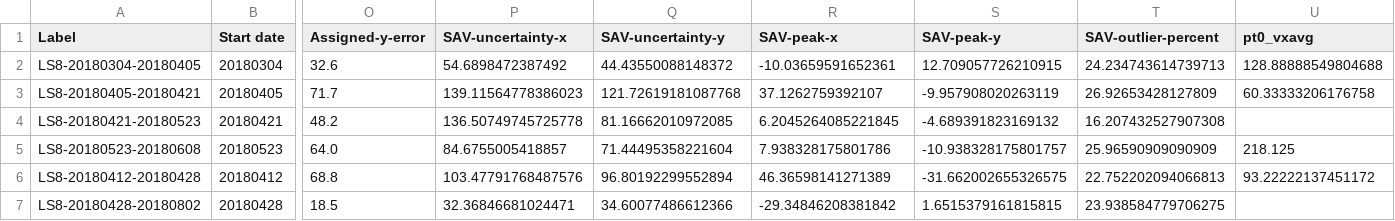
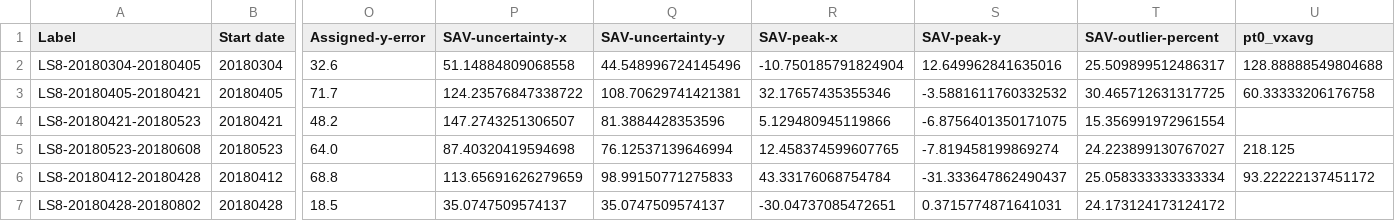
Before and after one commit to whyjz/GLAFT, a CSV file: notebooks/results_ITSLIVE.csv, drawn as a sheet; only a part is shown, gaps mark what is left out; the diff covers the shown part only; the diff names each change by its address in the sheet, - before the commit and + after, or states it on an @@ line.

Commit message:
Update results and figures using the bedrock V2 shp

```diff
--- a/notebooks/results_ITSLIVE.csv
+++ b/notebooks/results_ITSLIVE.csv
-P2 (SAV-uncertainty-x): 54.6898472387492
+P2 (SAV-uncertainty-x): 51.14884809068558
-Q2 (SAV-uncertainty-y): 44.43550088148372
+Q2 (SAV-uncertainty-y): 44.548996724145496
-R2 (SAV-peak-x): -10.03659591652361
+R2 (SAV-peak-x): -10.750185791824904
-S2 (SAV-peak-y): 12.709057726210915
+S2 (SAV-peak-y): 12.649962841635016
-T2 (SAV-outlier-percent): 24.234743614739713
+T2 (SAV-outlier-percent): 25.509899512486317
-P3 (SAV-uncertainty-x): 139.11564778386023
+P3 (SAV-uncertainty-x): 124.23576847338722
-Q3 (SAV-uncertainty-y): 121.72619181087768
+Q3 (SAV-uncertainty-y): 108.70629741421381
-R3 (SAV-peak-x): 37.1262759392107
+R3 (SAV-peak-x): 32.17657435355346
-S3 (SAV-peak-y): -9.957908020263119
+S3 (SAV-peak-y): -3.5881611760332532
-T3 (SAV-outlier-percent): 26.92653428127809
+T3 (SAV-outlier-percent): 30.465712631317725
-P4 (SAV-uncertainty-x): 136.50749745725778
+P4 (SAV-uncertainty-x): 147.2743251306507
-Q4 (SAV-uncertainty-y): 81.16662010972085
+Q4 (SAV-uncertainty-y): 81.3884428353596
-R4 (SAV-peak-x): 6.2045264085221845
+R4 (SAV-peak-x): 5.129480945119866
-S4 (SAV-peak-y): -4.689391823169132
+S4 (SAV-peak-y): -6.8756401350171075
-T4 (SAV-outlier-percent): 16.207432527907308
+T4 (SAV-outlier-percent): 15.356991972961554
-P5 (SAV-uncertainty-x): 84.6755005418857
+P5 (SAV-uncertainty-x): 87.40320419594698
-Q5 (SAV-uncertainty-y): 71.44495358221604
+Q5 (SAV-uncertainty-y): 76.12537139646994
-R5 (SAV-peak-x): 7.938328175801786
+R5 (SAV-peak-x): 12.458374599607765
-S5 (SAV-peak-y): -10.938328175801757
+S5 (SAV-peak-y): -7.819458199869274
-T5 (SAV-outlier-percent): 25.96590909090909
+T5 (SAV-outlier-percent): 24.223899130767027
-P6 (SAV-uncertainty-x): 103.47791768487576
+P6 (SAV-uncertainty-x): 113.65691626279659
-Q6 (SAV-uncertainty-y): 96.80192299552894
+Q6 (SAV-uncertainty-y): 98.99150771275833
-R6 (SAV-peak-x): 46.36598141271389
+R6 (SAV-peak-x): 43.33176068754784
-S6 (SAV-peak-y): -31.662002655326575
+S6 (SAV-peak-y): -31.333647862490437
-T6 (SAV-outlier-percent): 22.752202094066813
+T6 (SAV-outlier-percent): 25.058333333333334
-P7 (SAV-uncertainty-x): 32.36846681024471
+P7 (SAV-uncertainty-x): 35.0747509574137
-Q7 (SAV-uncertainty-y): 34.60077486612366
+Q7 (SAV-uncertainty-y): 35.0747509574137
-R7 (SAV-peak-x): -29.34846208381842
+R7 (SAV-peak-x): -30.04737085472651
-S7 (SAV-peak-y): 1.6515379161815815
+S7 (SAV-peak-y): 0.3715774871641031
-T7 (SAV-outlier-percent): 23.938584779706275
+T7 (SAV-outlier-percent): 24.173124173124172
```
Also changed, not shown: 145 edited cells elsewhere in this file, notebooks/results_2022.csv, 14 other files.
